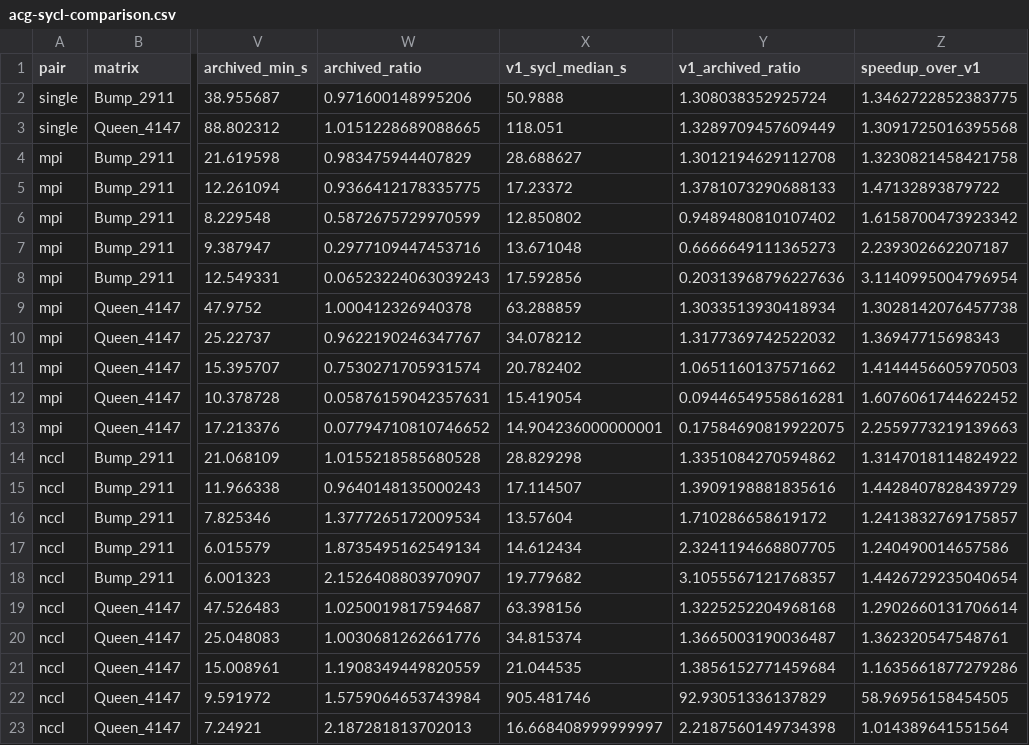
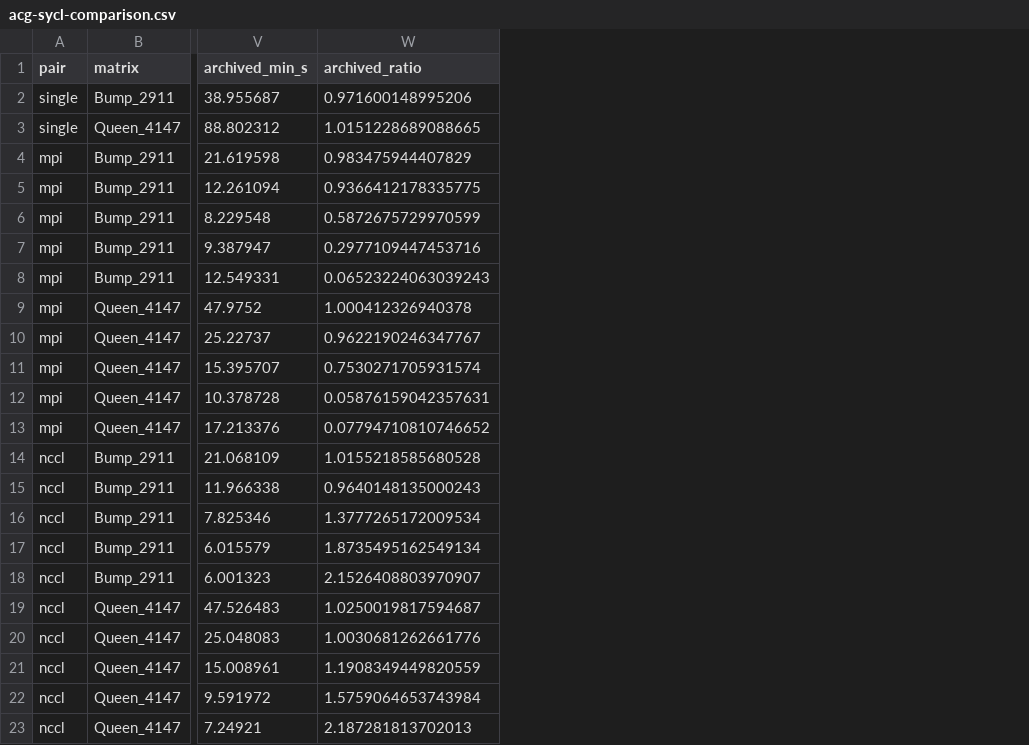
Before and after one commit to y3rbiadit0/master-thesis-gpu-device-benchmark, a CSV file: data/main-campaign/acg-sycl-comparison.csv, drawn as a sheet; only a part is shown, gaps mark what is left out; the diff names each change by its address in the sheet, - before the commit and + after, or states it on an @@ line.

Commit message:
fixed title and removed comparisons vs old versions of sycl

```diff
--- a/data/main-campaign/acg-sycl-comparison.csv
+++ b/data/main-campaign/acg-sycl-comparison.csv
-column X (v1_sycl_median_s), rows 2-23: 50.9888 | 118.051 | 28.688627 | 17.23372 | 12.850802 | 13.671048 | 17.592856 | 63.288859 | 34.078212 | 20.782402 | 15.419054 | 14.904236000000001 | 28.829298 | 17.114507 | 13.57604 | 14.612434 | 19.779682 | 63.398156 | 34.815374 | 21.044535 | 905.481746 | 16.668408999999997
-column Y (v1_archived_ratio), rows 2-23: 1.308038352925724 | 1.3289709457609449 | 1.3012194629112708 | 1.3781073290688133 | 0.9489480810107402 | 0.6666649111365273 | 0.20313968796227636 | 1.3033513930418934 | 1.3177369742522032 | 1.0651160137571662 | 0.09446549558616281 | 0.17584690819922075 | 1.3351084270594862 | 1.3909198881835616 | 1.710286658619172 | 2.3241194668807705 | 3.1055567121768357 | 1.3225252204968168 | 1.3665003190036487 | 1.3856152771459684 | 92.93051336137829 | 2.2187560149734398
-column Z (speedup_over_v1), rows 2-23: 1.3462722852383775 | 1.3091725016395568 | 1.3230821458421758 | 1.47132893879722 | 1.6158700473923342 | 2.239302662207187 | 3.1140995004796954 | 1.3028142076457738 | 1.36947715698343 | 1.4144456605970503 | 1.6076061744622452 | 2.2559773219139663 | 1.3147018114824922 | 1.4428407828439729 | 1.2413832769175857 | 1.240490014657586 | 1.4426729235040654 | 1.2902660131706614 | 1.362320547548761 | 1.1635661877279286 | 58.96956158454505 | 1.014389641551564
```
Also changed, not shown: 12 other files.
